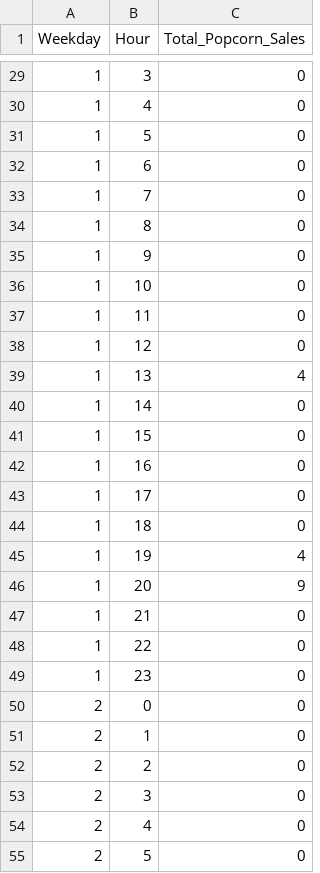
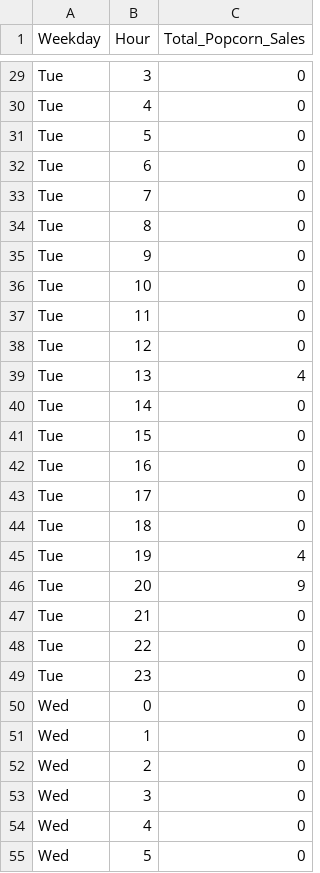
Before and after one commit to hdunq11/data_warehouse, a CSV file: output_data/c4_total_popcorn_sales_by_weekday_hour.csv, drawn as a sheet; only a part is shown, gaps mark what is left out; the diff covers the shown part only.

```diff
--- a/output_data/c4_total_popcorn_sales_by_weekday_hour.csv
+++ b/output_data/c4_total_popcorn_sales_by_weekday_hour.csv
@@ -29,27 +29,27 @@ Weekday,Hour,Total_Popcorn_Sales
-1,3,0
-1,4,0
-1,5,0
-1,6,0
-1,7,0
-1,8,0
-1,9,0
-1,10,0
-1,11,0
-1,12,0
-1,13,4
-1,14,0
-1,15,0
-1,16,0
-1,17,0
-1,18,0
-1,19,4
-1,20,9
-1,21,0
-1,22,0
-1,23,0
-2,0,0
-2,1,0
-2,2,0
-2,3,0
-2,4,0
-2,5,0
+Tue,3,0
+Tue,4,0
+Tue,5,0
+Tue,6,0
+Tue,7,0
+Tue,8,0
+Tue,9,0
+Tue,10,0
+Tue,11,0
+Tue,12,0
+Tue,13,4
+Tue,14,0
+Tue,15,0
+Tue,16,0
+Tue,17,0
+Tue,18,0
+Tue,19,4
+Tue,20,9
+Tue,21,0
+Tue,22,0
+Tue,23,0
+Wed,0,0
+Wed,1,0
+Wed,2,0
+Wed,3,0
+Wed,4,0
+Wed,5,0
```
Also changed, not shown: 141 edited cells elsewhere in this file, output_data/c2_rev_by_weekday_hour.csv, output_data/c3_rev_by_ticket_type_weekday.csv, 5 other files.
